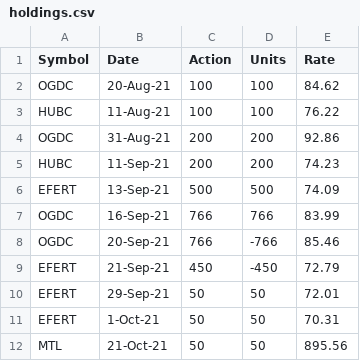
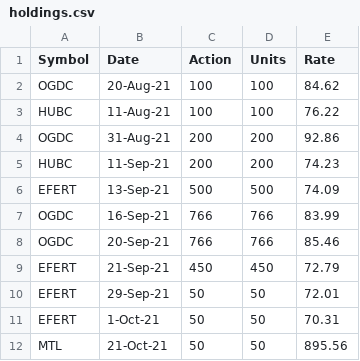
Before and after one commit to Nour292/psx-analysis.github.io, a CSV file: holdings.csv, drawn as a sheet; only a part is shown.

```diff
--- a/holdings.csv
+++ b/holdings.csv
@@ -7,4 +7,4 @@ EFERT,13-Sep-21,500,500,74.09
 OGDC,16-Sep-21,766,766,83.99
-OGDC,20-Sep-21,766,-766,85.46
-EFERT,21-Sep-21,450,-450,72.79
+OGDC,20-Sep-21,766,766,85.46
+EFERT,21-Sep-21,450,450,72.79
 EFERT,29-Sep-21,50,50,72.01
```
